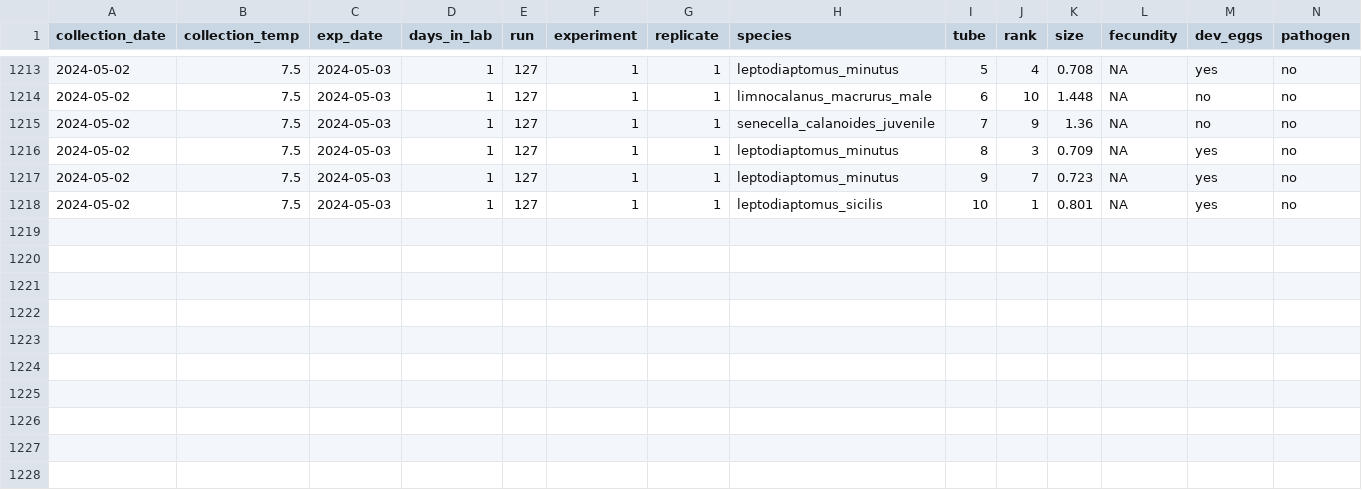
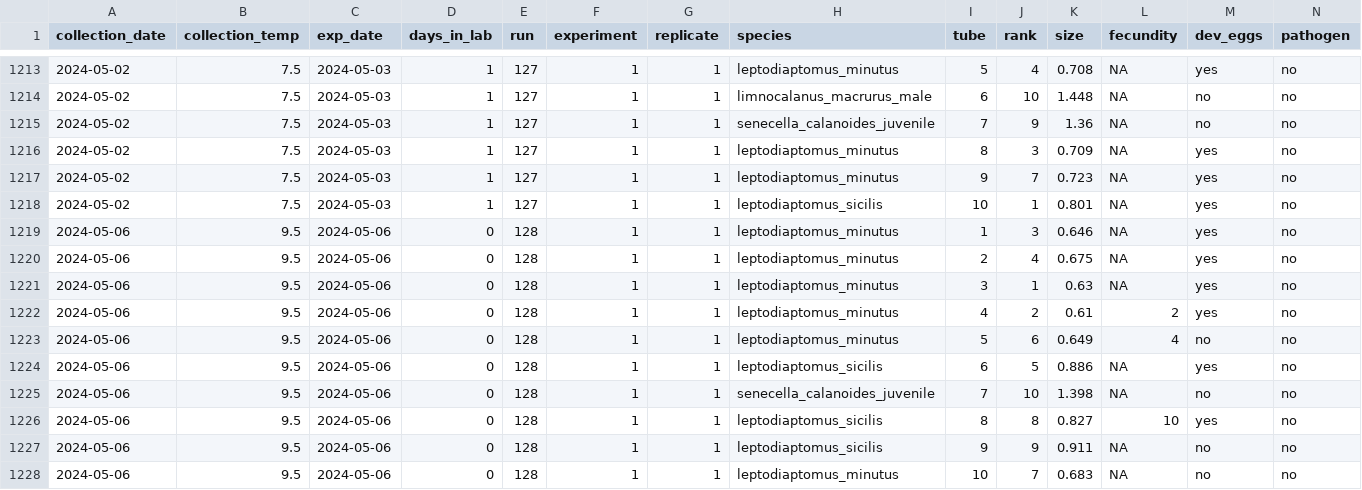
Before and after one commit to ZoopEcoEvo/champlain_seasonality, a CSV file: Output/Data/full_data.csv, drawn as a sheet; only a part is shown, gaps mark what is left out; rows hold the shown columns only; the diff names each change by its address in the sheet, - before the commit and + after, or states it on an @@ line.

Commit message:
New experimental data

```diff
--- a/Output/Data/full_data.csv
+++ b/Output/Data/full_data.csv
+row 1219: 2024-05-06 | 9.5 | 2024-05-06 | 0 | 128 | 1 | 1 | leptodiaptomus_minutus | 1 | 3 | 0.646 | NA | yes | no
+row 1220: 2024-05-06 | 9.5 | 2024-05-06 | 0 | 128 | 1 | 1 | leptodiaptomus_minutus | 2 | 4 | 0.675 | NA | yes | no
+row 1221: 2024-05-06 | 9.5 | 2024-05-06 | 0 | 128 | 1 | 1 | leptodiaptomus_minutus | 3 | 1 | 0.63 | NA | yes | no
+row 1222: 2024-05-06 | 9.5 | 2024-05-06 | 0 | 128 | 1 | 1 | leptodiaptomus_minutus | 4 | 2 | 0.61 | 2 | yes | no
+row 1223: 2024-05-06 | 9.5 | 2024-05-06 | 0 | 128 | 1 | 1 | leptodiaptomus_minutus | 5 | 6 | 0.649 | 4 | no | no
+row 1224: 2024-05-06 | 9.5 | 2024-05-06 | 0 | 128 | 1 | 1 | leptodiaptomus_sicilis | 6 | 5 | 0.886 | NA | yes | no
+row 1225: 2024-05-06 | 9.5 | 2024-05-06 | 0 | 128 | 1 | 1 | senecella_calanoides_juvenile | 7 | 10 | 1.398 | NA | no | no
+row 1226: 2024-05-06 | 9.5 | 2024-05-06 | 0 | 128 | 1 | 1 | leptodiaptomus_sicilis | 8 | 8 | 0.827 | 10 | yes | no
+row 1227: 2024-05-06 | 9.5 | 2024-05-06 | 0 | 128 | 1 | 1 | leptodiaptomus_sicilis | 9 | 9 | 0.911 | NA | no | no
+row 1228: 2024-05-06 | 9.5 | 2024-05-06 | 0 | 128 | 1 | 1 | leptodiaptomus_minutus | 10 | 7 | 0.683 | NA | no | no
```
Also changed, not shown: 37 other files.
